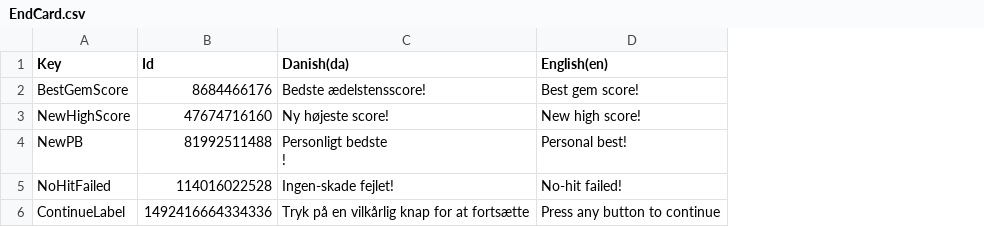
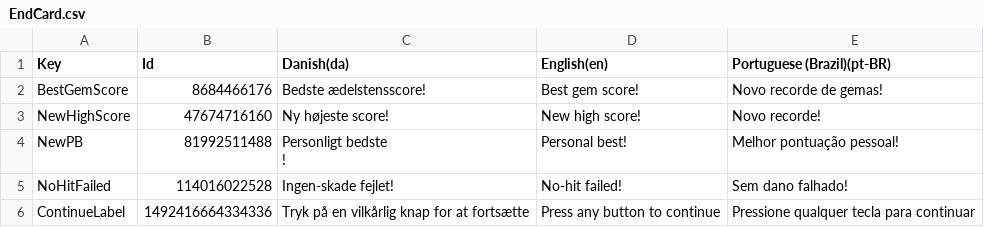
Before and after one commit to Pattrigue/Vibrant-Venture-Localization, a CSV file: csv/EndCard.csv, drawn as a sheet; the diff names each change by its address in the sheet, - before the commit and + after, or states it on an @@ line.

Commit message:
Update EndCard.csv

```diff
--- a/csv/EndCard.csv
+++ b/csv/EndCard.csv
+column E (Portuguese (Brazil)(pt-BR)), rows 2-6: Novo recorde de gemas! | Novo recorde! | Melhor pontuação pessoal! | Sem dano falhado! | Pressione qualquer tecla para continuar
```
